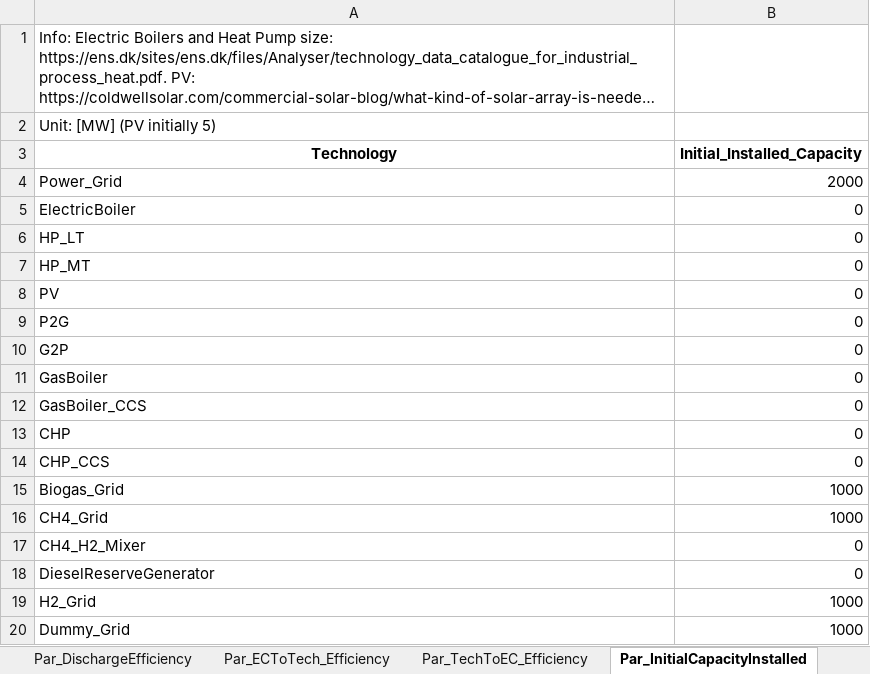
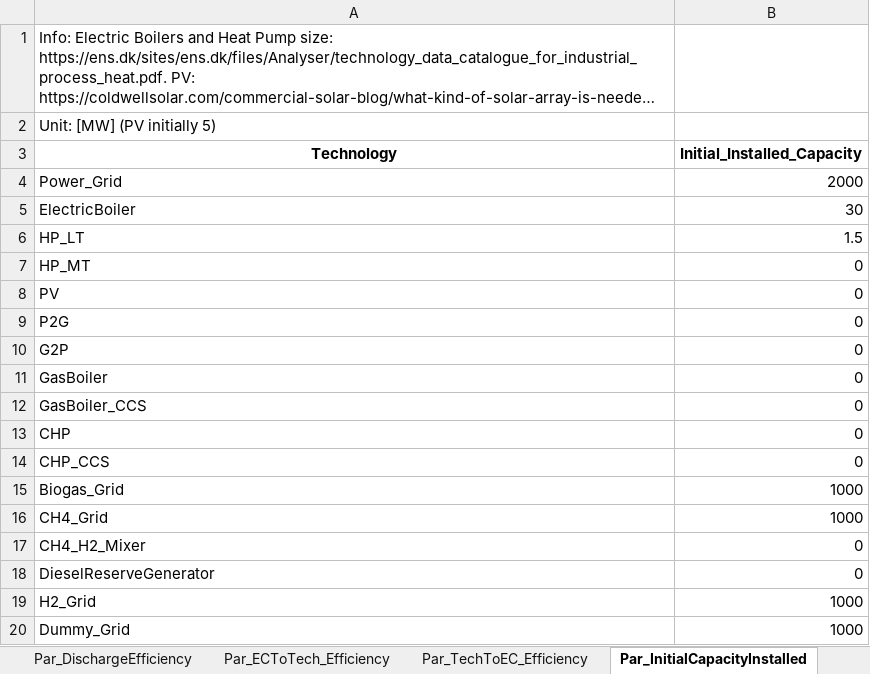
Before and after one commit to Lasseas/Max_case_alu, an Excel workbook: Input_data_With_dummyGrid_and_RT.xlsx, sheet Par_InitialCapacityInstalled, drawn as a sheet; long unchanged cells end in …; values as stored, in another font and other column widths than the file's, no borders; the diff names each change by its address in the sheet, - before the commit and + after, or states it on an @@ line.

```diff
--- a/Input_data_With_dummyGrid_and_RT.xlsx (sheet Par_InitialCapacityInstalled)
+++ b/Input_data_With_dummyGrid_and_RT.xlsx (sheet Par_InitialCapacityInstalled)
-B5 (Initial_Installed_Capacity): 0
+B5 (Initial_Installed_Capacity): 30
-B6 (Initial_Installed_Capacity): 0
+B6 (Initial_Installed_Capacity): 1.5
```
